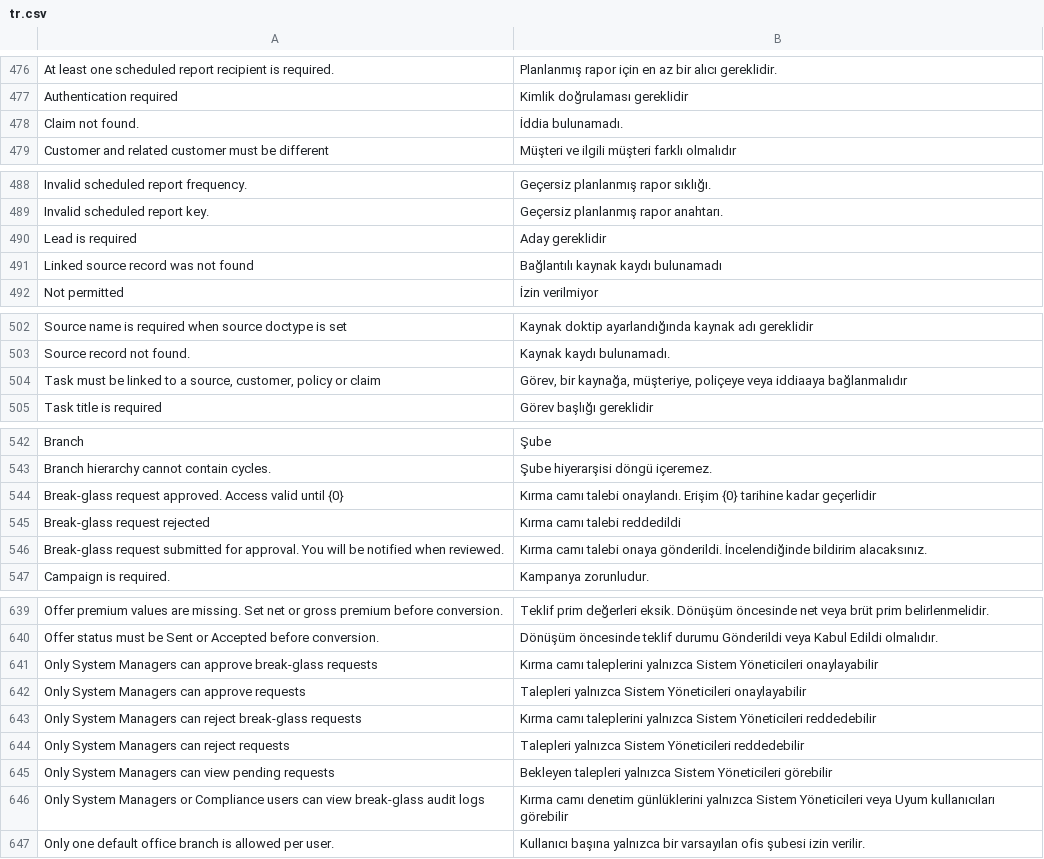
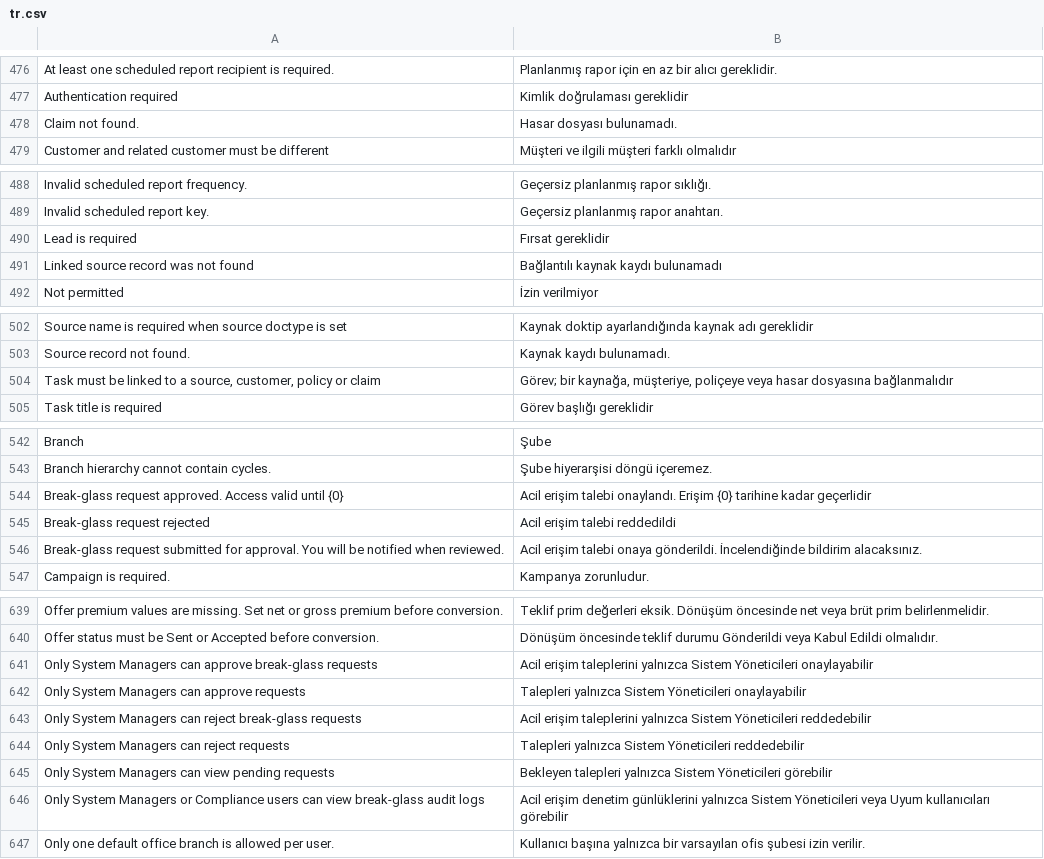
Before and after one commit to ayktbrkk/acentem_takipte, a CSV file: acentem_takipte/translations/tr.csv, drawn as a sheet; only a part is shown, gaps mark what is left out; the diff covers the shown part only; the diff names each change by its address in the sheet, - before the commit and + after, or states it on an @@ line.

```diff
--- a/acentem_takipte/translations/tr.csv
+++ b/acentem_takipte/translations/tr.csv
-B478: İddia bulunamadı.
+B478: Hasar dosyası bulunamadı.
-B490: Aday gereklidir
+B490: Fırsat gereklidir
-B504: Görev, bir kaynağa, müşteriye, poliçeye veya iddiaaya bağlanmalıdır
+B504: Görev; bir kaynağa, müşteriye, poliçeye veya hasar dosyasına bağlanmalıdır
-B544: Kırma camı talebi onaylandı.…
+B544: Acil erişim talebi onaylandı.…
-B545: Kırma camı talebi reddedildi
+B545: Acil erişim talebi reddedildi
-B546: Kırma camı talebi onaya…
+B546: Acil erişim talebi onaya…
-B641: Kırma camı taleplerini yalnızca…
+B641: Acil erişim taleplerini yalnızca…
-B643: Kırma camı taleplerini yalnızca…
+B643: Acil erişim taleplerini yalnızca…
-B646: Kırma camı denetim günlüklerini…
+B646: Acil erişim denetim günlüklerini…
```
Also changed, not shown: 1 edited cell elsewhere in this file, 29 other files.
